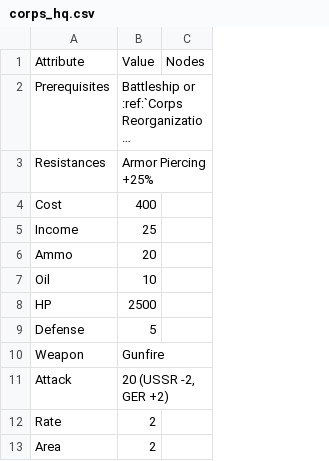
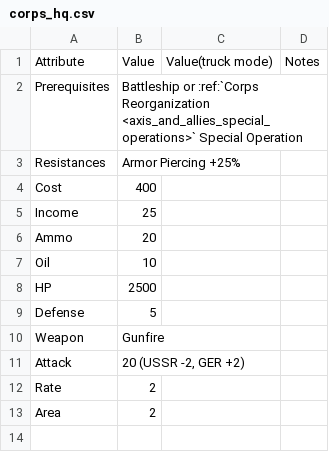
Before and after one commit to jiangsheng/jiangsheng.github.io, a CSV file: docs/games/axis_and_allies/buildings/corps_hq.csv, drawn as a sheet; long unchanged cells end in …; removed rows and columns are numbered as before the commit, all else as after; the diff names each change by its address in the sheet, - before the commit and + after, or states it on an @@ line.

```diff
--- a/docs/games/axis_and_allies/buildings/corps_hq.csv
+++ b/docs/games/axis_and_allies/buildings/corps_hq.csv
-column C, row 1: Nodes
+column C, row 1: Value(truck mode)
+column D, row 1: Notes
```
Also changed, not shown: 33 other files.
